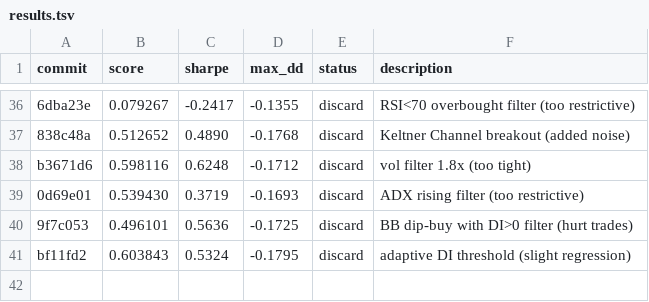
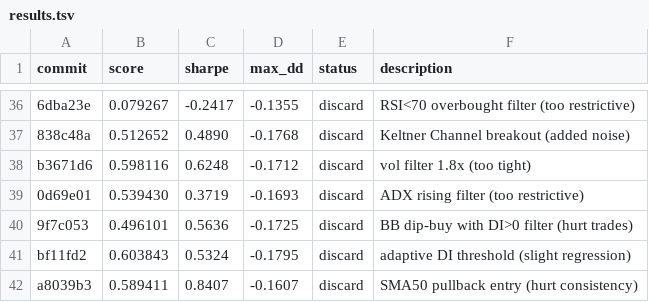
Before and after one commit to prezis/autoquant, a TSV file: results.tsv, drawn as a sheet; only a part is shown, gaps mark what is left out.

```diff
--- a/results.tsv
+++ b/results.tsv
@@ -41 +41,2 @@ b3671d6	0.598116	0.6248	-0.1712	discard	vol filter 1.8x (too tight)
 bf11fd2	0.603843	0.5324	-0.1795	discard	adaptive DI threshold (slight regression)
+a8039b3	0.589411	0.8407	-0.1607	discard	SMA50 pullback entry (hurt consistency)
```
Also changed, not shown: 1 other file.
